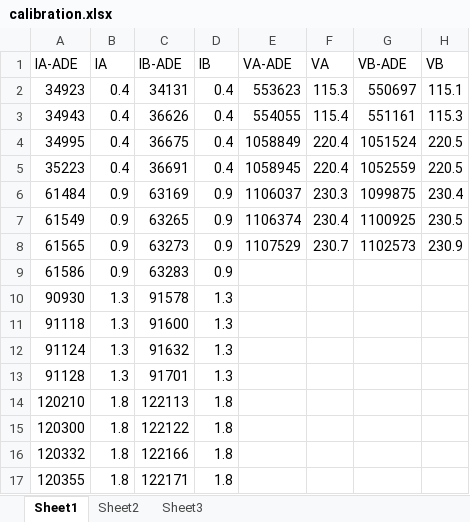
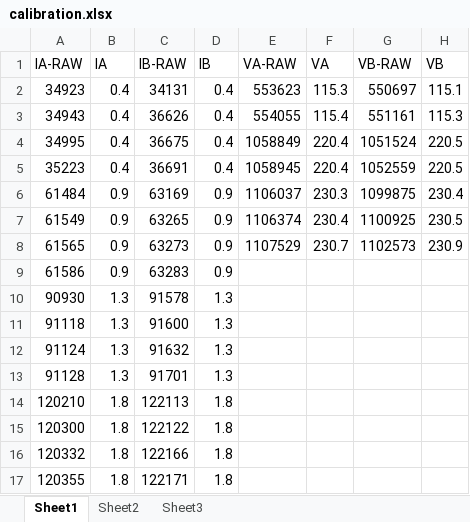
Before and after one commit to engkan2kit/WiTMon, an Excel workbook: Docu/calibration.xlsx, sheet Sheet1, drawn as a sheet; values as stored, in another font and other column widths than the file's, no borders; charts and pictures not drawn; the diff names each change by its address in the sheet, - before the commit and + after, or states it on an @@ line.

```diff
--- a/Docu/calibration.xlsx (sheet Sheet1)
+++ b/Docu/calibration.xlsx (sheet Sheet1)
-A1: IA-ADE
+A1: IA-RAW
-C1: IB-ADE
+C1: IB-RAW
-E1: VA-ADE
+E1: VA-RAW
-G1: VB-ADE
+G1: VB-RAW
```
Also changed, not shown: charts or pictures, 5 other files.
